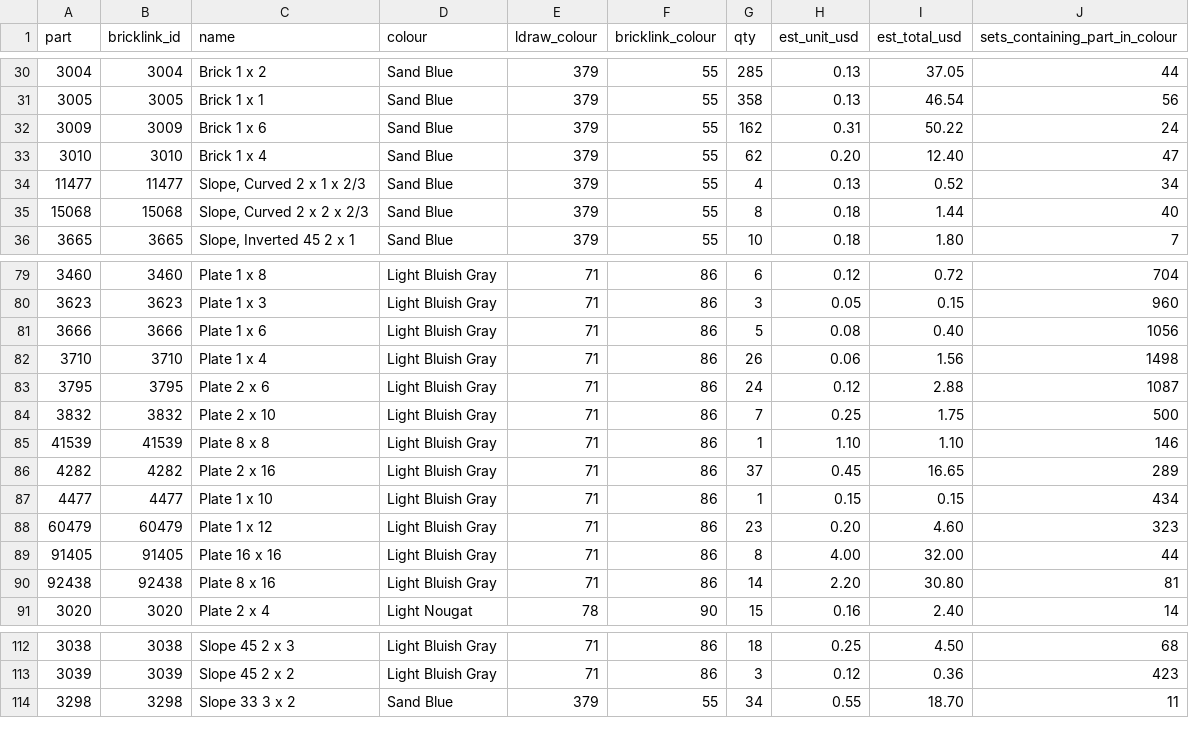
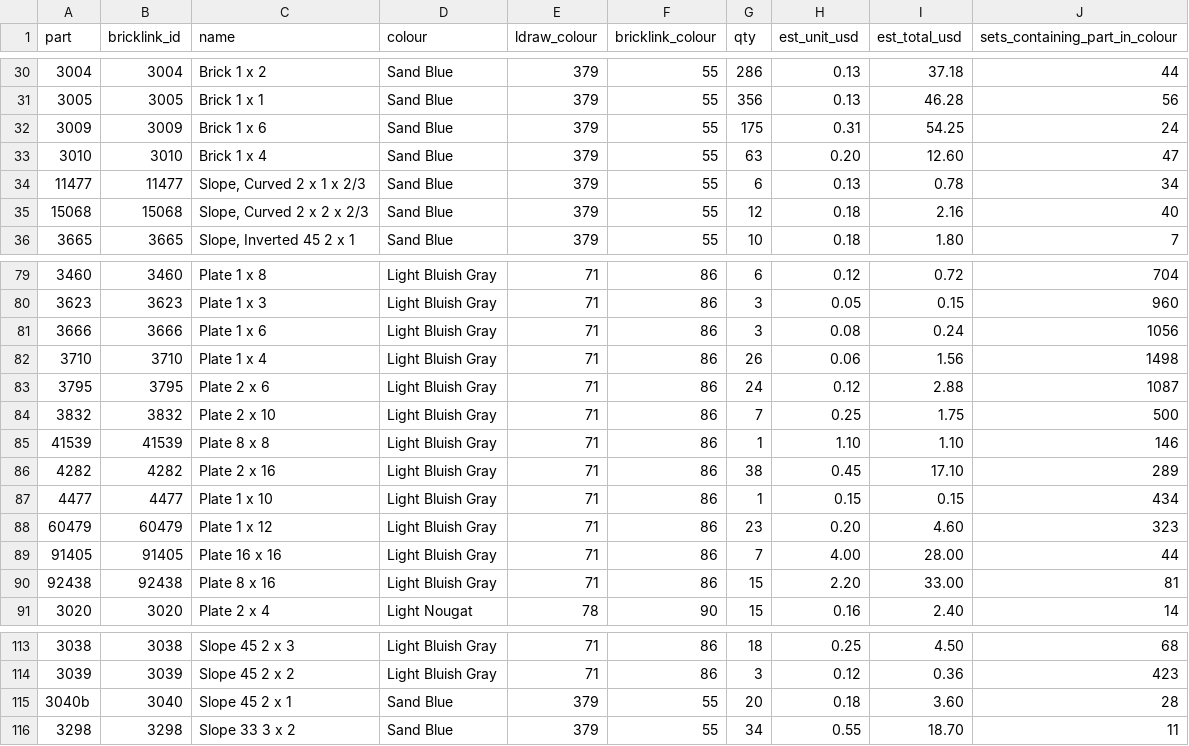
Before and after one commit to nskpaun/NatesApps, a CSV file: night-array/kit/lego/station/lite/parts.csv, drawn as a sheet; only a part is shown, gaps mark what is left out; the diff covers the shown part only.

```diff
--- a/night-array/kit/lego/station/lite/parts.csv
+++ b/night-array/kit/lego/station/lite/parts.csv
@@ -30,7 +30,7 @@ part,bricklink_id,name,colour,ldraw_colour,bricklink_colour,qty,est_unit_usd,est
-3004,3004,Brick 1 x 2,Sand Blue,379,55,285,0.13,37.05,44
-3005,3005,Brick 1 x 1,Sand Blue,379,55,358,0.13,46.54,56
-3009,3009,Brick 1 x 6,Sand Blue,379,55,162,0.31,50.22,24
-3010,3010,Brick 1 x 4,Sand Blue,379,55,62,0.20,12.40,47
-11477,11477,"Slope, Curved 2 x 1 x 2/3",Sand Blue,379,55,4,0.13,0.52,34
-15068,15068,"Slope, Curved 2 x 2 x 2/3",Sand Blue,379,55,8,0.18,1.44,40
+3004,3004,Brick 1 x 2,Sand Blue,379,55,286,0.13,37.18,44
+3005,3005,Brick 1 x 1,Sand Blue,379,55,356,0.13,46.28,56
+3009,3009,Brick 1 x 6,Sand Blue,379,55,175,0.31,54.25,24
+3010,3010,Brick 1 x 4,Sand Blue,379,55,63,0.20,12.60,47
+11477,11477,"Slope, Curved 2 x 1 x 2/3",Sand Blue,379,55,6,0.13,0.78,34
+15068,15068,"Slope, Curved 2 x 2 x 2/3",Sand Blue,379,55,12,0.18,2.16,40
 3665,3665,"Slope, Inverted 45 2 x 1",Sand Blue,379,55,10,0.18,1.80,7
@@ -80,3 +80,3 @@ part,bricklink_id,name,colour,ldraw_colour,bricklink_colour,qty,est_unit_usd,est
 3623,3623,Plate 1 x 3,Light Bluish Gray,71,86,3,0.05,0.15,960
-3666,3666,Plate 1 x 6,Light Bluish Gray,71,86,5,0.08,0.40,1056
+3666,3666,Plate 1 x 6,Light Bluish Gray,71,86,3,0.08,0.24,1056
 3710,3710,Plate 1 x 4,Light Bluish Gray,71,86,26,0.06,1.56,1498
@@ -85,7 +85,7 @@ part,bricklink_id,name,colour,ldraw_colour,bricklink_colour,qty,est_unit_usd,est
 41539,41539,Plate 8 x 8,Light Bluish Gray,71,86,1,1.10,1.10,146
-4282,4282,Plate 2 x 16,Light Bluish Gray,71,86,37,0.45,16.65,289
+4282,4282,Plate 2 x 16,Light Bluish Gray,71,86,38,0.45,17.10,289
 4477,4477,Plate 1 x 10,Light Bluish Gray,71,86,1,0.15,0.15,434
 60479,60479,Plate 1 x 12,Light Bluish Gray,71,86,23,0.20,4.60,323
-91405,91405,Plate 16 x 16,Light Bluish Gray,71,86,8,4.00,32.00,44
-92438,92438,Plate 8 x 16,Light Bluish Gray,71,86,14,2.20,30.80,81
+91405,91405,Plate 16 x 16,Light Bluish Gray,71,86,7,4.00,28.00,44
+92438,92438,Plate 8 x 16,Light Bluish Gray,71,86,15,2.20,33.00,81
 3020,3020,Plate 2 x 4,Light Nougat,78,90,15,0.16,2.40,14
@@ -113,2 +114,3 @@ part,bricklink_id,name,colour,ldraw_colour,bricklink_colour,qty,est_unit_usd,est
 3039,3039,Slope 45 2 x 2,Light Bluish Gray,71,86,3,0.12,0.36,423
+3040b,3040,Slope 45 2 x 1,Sand Blue,379,55,20,0.18,3.60,28
 3298,3298,Slope 33 3 x 2,Sand Blue,379,55,34,0.55,18.70,11
```
Also changed, not shown: 1 added row and 70 edited cells elsewhere in this file, night-array/kit/lego/station/parts.csv, 33 other files.
